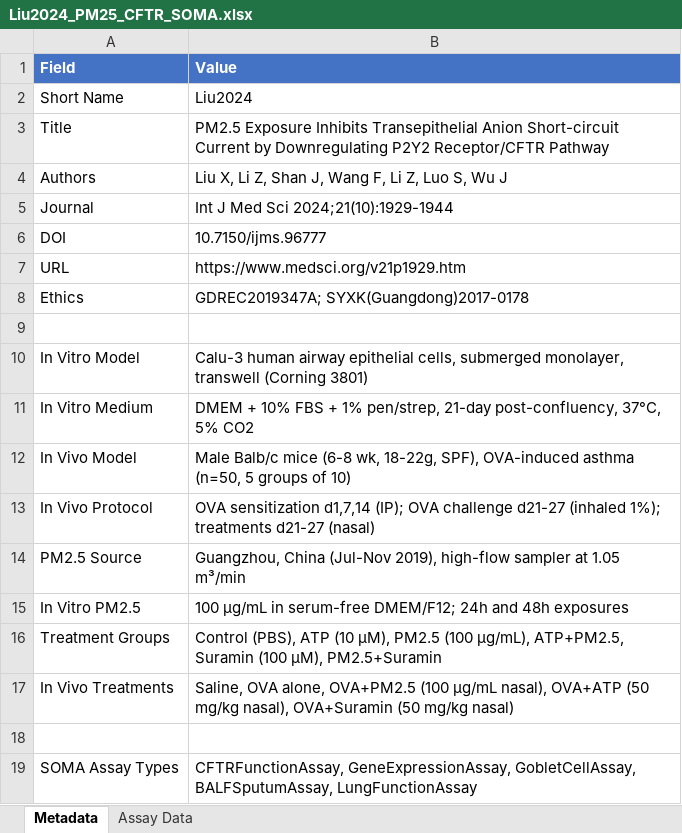
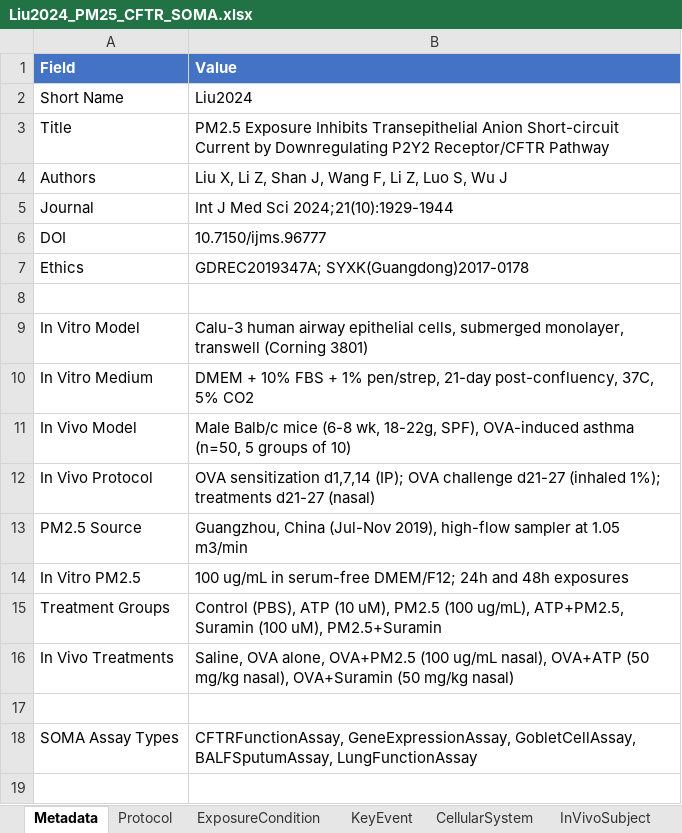
Before and after one commit to EHS-Data-Standards/soma, an Excel workbook: src/docs/Liu2024_PM25_CFTR_SOMA.xlsx, sheet Metadata, drawn as a sheet; values as stored, in another font and other column widths than the file's, no borders; removed rows and columns are numbered as before the commit, all else as after; the diff names each change by its address in the sheet, - before the commit and + after, or states it on an @@ line.

```diff
--- a/src/docs/Liu2024_PM25_CFTR_SOMA.xlsx (sheet Metadata)
+++ b/src/docs/Liu2024_PM25_CFTR_SOMA.xlsx (sheet Metadata)
-sheet tab: Assay Data
+sheet tab: Protocol
+sheet tab: ExposureCondition
+sheet tab: KeyEvent
+sheet tab: CellularSystem
+sheet tab: InVivoSubject
-row 7: URL | https://www.medsci.org/v21p1929.htm
-B10 (Value): …21-day post-confluency, 37°C, 5% CO2
+B10 (Value): …21-day post-confluency, 37C, 5% CO2
-B13 (Value): …at 1.05 m³/min
+B13 (Value): …at 1.05 m3/min
-B14 (Value): 100 µg/mL in serum-free…
+B14 (Value): 100 ug/mL in serum-free…
-B15 (Value): …ATP (10 µM), PM2.5 (100 µg/mL), ATP+PM2.5, Suramin (100 µM), PM2.5+Suramin
+B15 (Value): …ATP (10 uM), PM2.5 (100 ug/mL), ATP+PM2.5, Suramin (100 uM), PM2.5+Suramin
-B16 (Value): …OVA+PM2.5 (100 µg/mL nasal), OVA+ATP…
+B16 (Value): …OVA+PM2.5 (100 ug/mL nasal), OVA+ATP…
```
Also changed, not shown: sheet Protocol, other sheet tabs, src/docs/Montgomery2020_PM25_Mucociliary_SOMA.xlsx, 1 other file.
